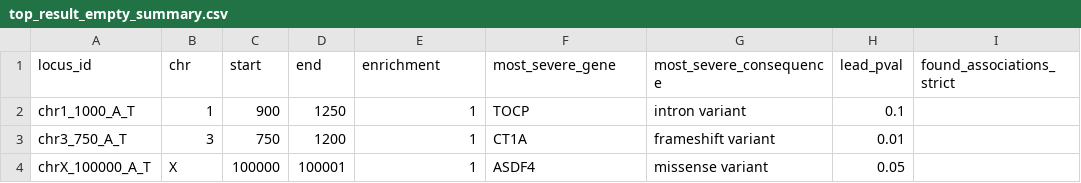
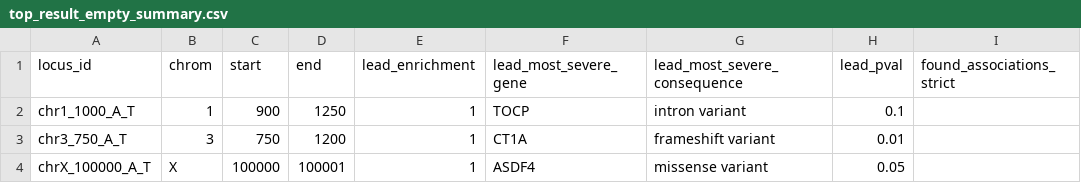
Before and after one commit to FINNGEN/autoreporting, a CSV file: testing/compare_resources/top_result_empty_summary.csv, drawn as a sheet; only a part is shown; the diff names each change by its address in the sheet, - before the commit and + after, or states it on an @@ line.

```diff
--- a/testing/compare_resources/top_result_empty_summary.csv
+++ b/testing/compare_resources/top_result_empty_summary.csv
-B1: chr
+B1: chrom
-E1: enrichment
+E1: lead_enrichment
-F1: most_severe_gene
+F1: lead_most_severe_gene
-G1: most_severe_consequence
+G1: lead_most_severe_consequence
```
Also changed, not shown: 2 other files.
